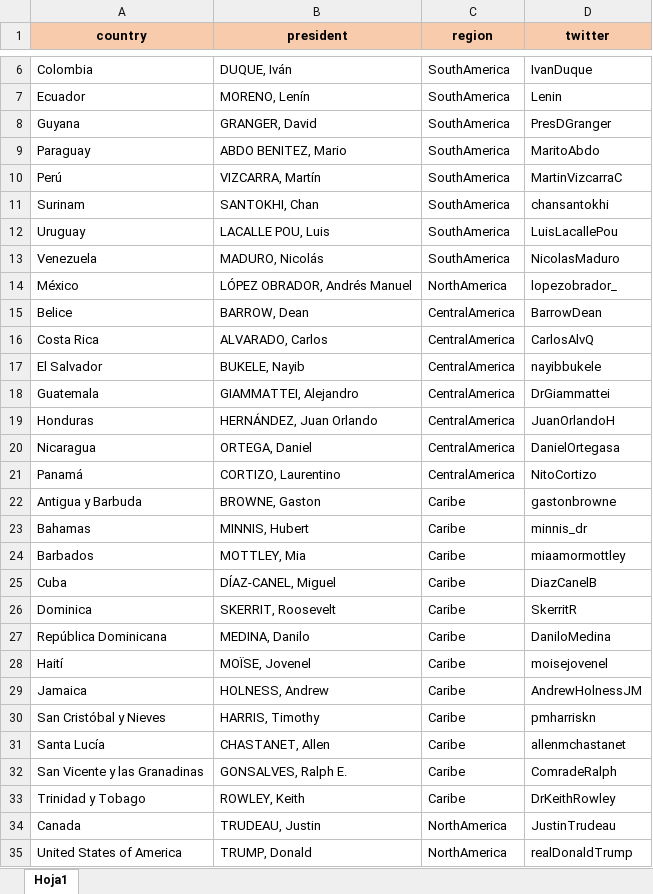
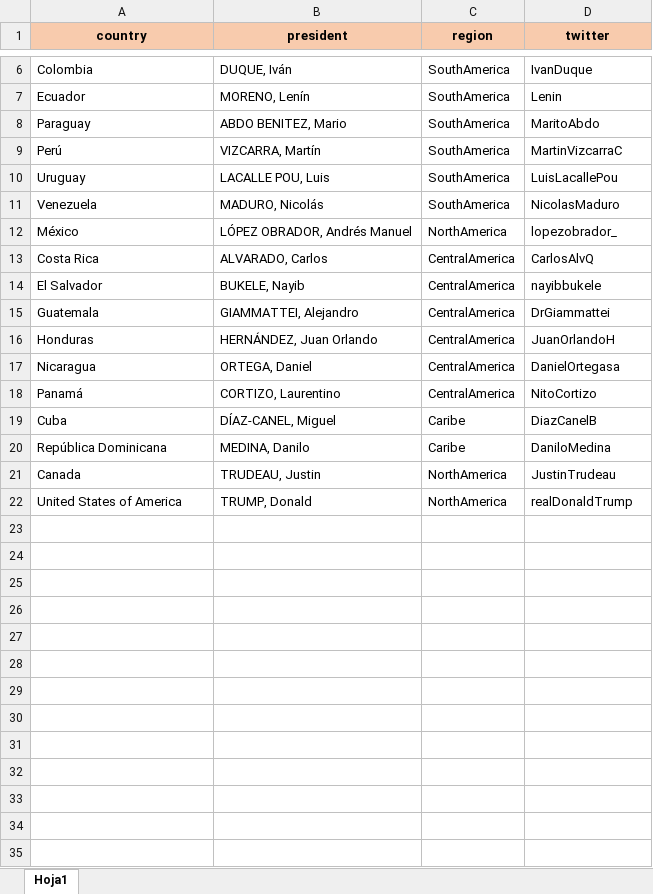
Before and after one commit to resourcesbookvisual/data, an Excel workbook: PresidentsTwitter.xlsx, sheet Hoja1, drawn as a sheet; only a part is shown, gaps mark what is left out; values as stored, in another font and other column widths than the file's, no borders; the diff names each change by its address in the sheet, - before the commit and + after, or states it on an @@ line.

Commit message:
update presidents

```diff
--- a/PresidentsTwitter.xlsx (sheet Hoja1)
+++ b/PresidentsTwitter.xlsx (sheet Hoja1)
-row 8: Guyana | GRANGER, David | SouthAmerica | PresDGranger
-row 11: Surinam | SANTOKHI, Chan | SouthAmerica | chansantokhi
-row 15: Belice | BARROW, Dean | CentralAmerica | BarrowDean
-row 22: Antigua y Barbuda | BROWNE, Gaston | Caribe | gastonbrowne
-row 23: Bahamas | MINNIS, Hubert | Caribe | minnis_dr
-row 24: Barbados | MOTTLEY, Mia | Caribe | miaamormottley
-row 26: Dominica | SKERRIT, Roosevelt | Caribe | SkerritR
-row 28: Haití | MOÏSE, Jovenel | Caribe | moisejovenel
-row 29: Jamaica | HOLNESS, Andrew | Caribe | AndrewHolnessJM
-row 30: San Cristóbal y Nieves | HARRIS, Timothy | Caribe | pmharriskn
-row 31: Santa Lucía | CHASTANET, Allen | Caribe | allenmchastanet
-row 32: San Vicente y las Granadinas | GONSALVES, Ralph E. | Caribe | ComradeRalph
-row 33: Trinidad y Tobago | ROWLEY, Keith | Caribe | DrKeithRowley
```
Also changed, not shown: 1 other file.
